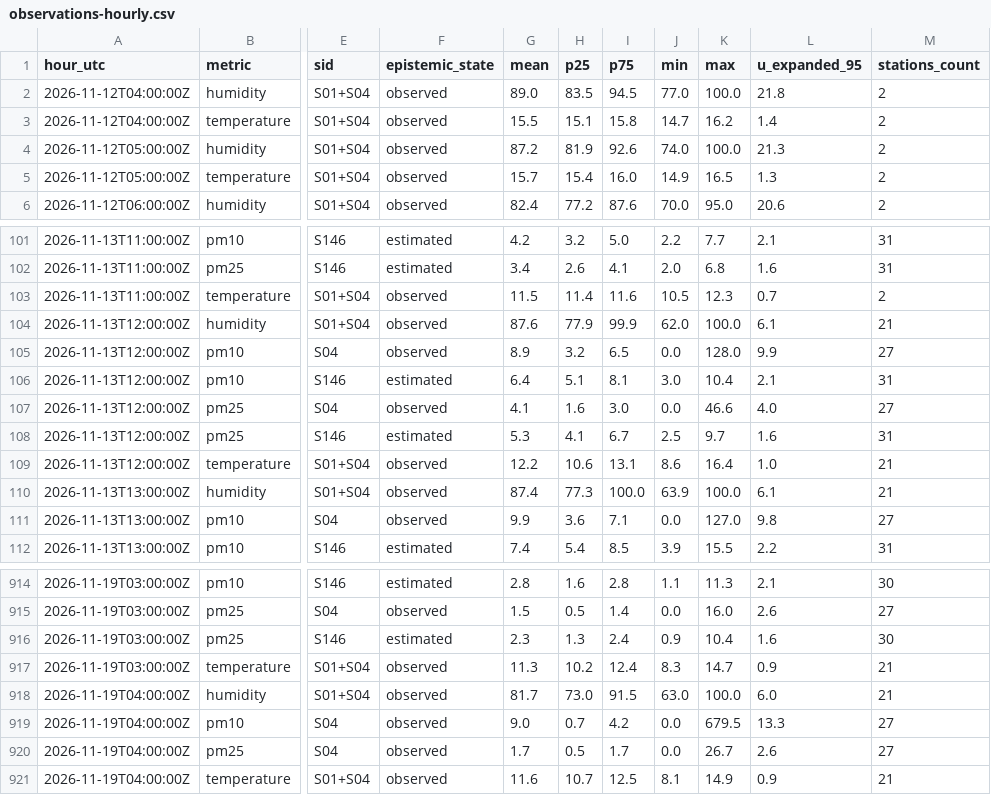
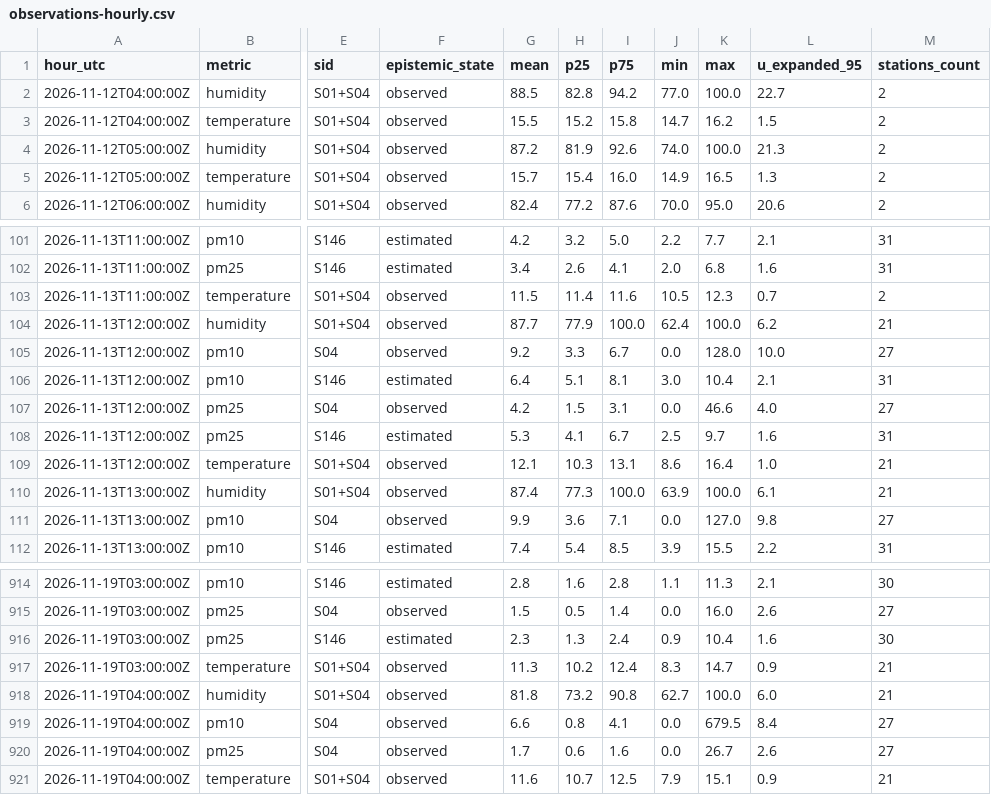
Before and after one commit to 3esign/beops, a CSV file: docs/v2/state/observations-hourly.csv, drawn as a sheet; only a part is shown, gaps mark what is left out; the diff names each change by its address in the sheet, - before the commit and + after, or states it on an @@ line.

Commit message:
Beops V2 state edition

```diff
--- a/docs/v2/state/observations-hourly.csv
+++ b/docs/v2/state/observations-hourly.csv
-G2 (mean): 89.0
+G2 (mean): 88.5
-H2 (p25): 83.5
+H2 (p25): 82.8
-I2 (p75): 94.5
+I2 (p75): 94.2
-L2 (u_expanded_95): 21.8
+L2 (u_expanded_95): 22.7
-H3 (p25): 15.1
+H3 (p25): 15.2
-L3 (u_expanded_95): 1.4
+L3 (u_expanded_95): 1.5
-G104 (mean): 87.6
+G104 (mean): 87.7
-I104 (p75): 99.9
+I104 (p75): 100.0
-J104 (min): 62.0
+J104 (min): 62.4
-L104 (u_expanded_95): 6.1
+L104 (u_expanded_95): 6.2
-G105 (mean): 8.9
+G105 (mean): 9.2
-H105 (p25): 3.2
+H105 (p25): 3.3
-I105 (p75): 6.5
+I105 (p75): 6.7
-L105 (u_expanded_95): 9.9
+L105 (u_expanded_95): 10.0
-G107 (mean): 4.1
+G107 (mean): 4.2
-H107 (p25): 1.6
+H107 (p25): 1.5
-I107 (p75): 3.0
+I107 (p75): 3.1
-G109 (mean): 12.2
+G109 (mean): 12.1
-H109 (p25): 10.6
+H109 (p25): 10.3
-G918 (mean): 81.7
+G918 (mean): 81.8
-H918 (p25): 73.0
+H918 (p25): 73.2
-I918 (p75): 91.5
+I918 (p75): 90.8
-J918 (min): 63.0
+J918 (min): 62.7
-G919 (mean): 9.0
+G919 (mean): 6.6
-H919 (p25): 0.7
+H919 (p25): 0.8
-I919 (p75): 4.2
+I919 (p75): 4.1
-L919 (u_expanded_95): 13.3
+L919 (u_expanded_95): 8.4
-H920 (p25): 0.5
+H920 (p25): 0.6
-I920 (p75): 1.7
+I920 (p75): 1.6
-J921 (min): 8.1
+J921 (min): 7.9
-K921 (max): 14.9
+K921 (max): 15.1
```
Also changed, not shown: 17 other files.
